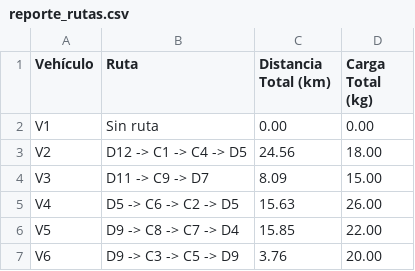
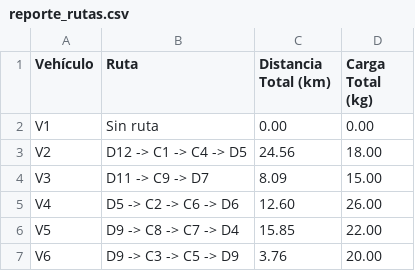
Before and after one commit to Navasanti19/Proyecto-Seneca-Libre, a CSV file: case_3_supply_limits/results/reporte_rutas.csv, drawn as a sheet.

```diff
--- a/case_3_supply_limits/results/reporte_rutas.csv
+++ b/case_3_supply_limits/results/reporte_rutas.csv
@@ -4,3 +4,3 @@ V2,D12 -> C1 -> C4 -> D5,24.56,18.00
 V3,D11 -> C9 -> D7,8.09,15.00
-V4,D5 -> C6 -> C2 -> D5,15.63,26.00
+V4,D5 -> C2 -> C6 -> D6,12.60,26.00
 V5,D9 -> C8 -> C7 -> D4,15.85,22.00
```
Also changed, not shown: case_1_base/results/reporte_rutas.csv, case_2_cost/results/reporte_rutas.csv, 24 other files.
